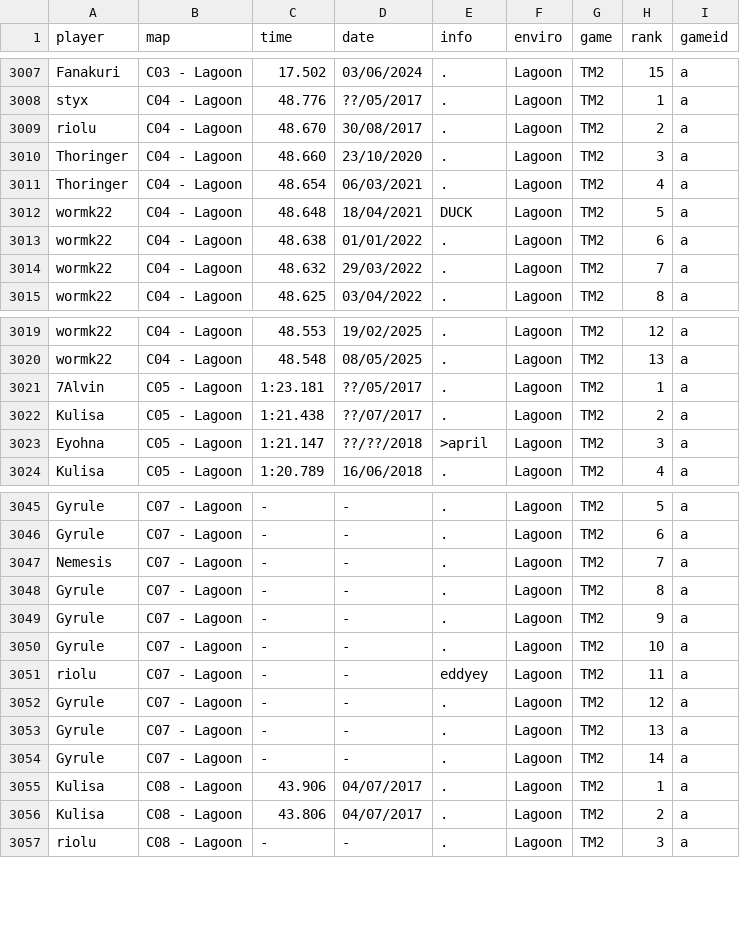
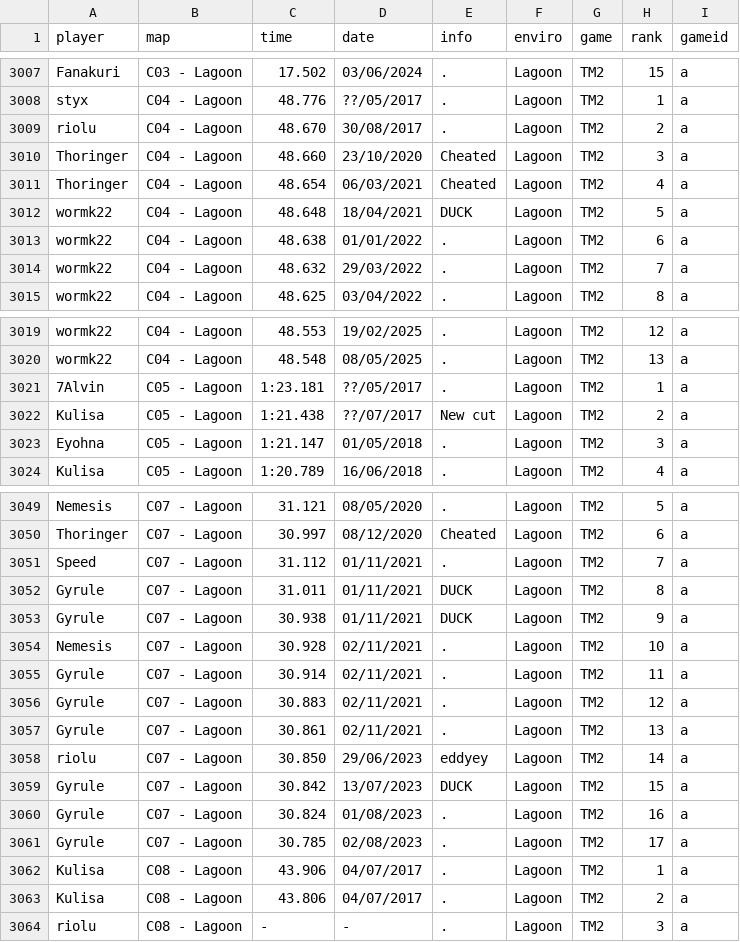
Before and after one commit to monheimx9/TWRC, a CSV file: data/WRDb.csv, drawn as a sheet; only a part is shown, gaps mark what is left out; addresses are those after the commit; the diff covers the shown part only; the diff names each change by its address in the sheet, - before the commit and + after, or states it on an @@ line.

```diff
--- a/data/WRDb.csv
+++ b/data/WRDb.csv
-E3010:E3011 (info): .
+E3010:E3011 (info): Cheated
-E3022 (info): .
+E3022 (info): New cut
-D3023 (date): ??/??/2018
+D3023 (date): 01/05/2018
-E3023 (info): >april
+E3023 (info): .
-A3049 (player): Gyrule
+A3049 (player): Nemesis
-C3049 (time): -
+C3049 (time): 31.121
-D3049 (date): -
+D3049 (date): 08/05/2020
-A3050 (player): Gyrule
+A3050 (player): Thoringer
-C3050 (time): -
+C3050 (time): 30.997
-D3050 (date): -
+D3050 (date): 08/12/2020
-E3050 (info): .
+E3050 (info): Cheated
-A3051 (player): Nemesis
+A3051 (player): Speed
-C3051 (time): -
+C3051 (time): 31.112
-D3051:D3053 (date): -
+D3051:D3053 (date): 01/11/2021
-C3052 (time): -
+C3052 (time): 31.011
-E3052:E3053 (info): .
+E3052:E3053 (info): DUCK
-C3053 (time): -
+C3053 (time): 30.938
-A3054 (player): Gyrule
+A3054 (player): Nemesis
-C3054 (time): -
+C3054 (time): 30.928
-D3054:D3057 (date): -
+D3054:D3057 (date): 02/11/2021
-A3055 (player): riolu
+A3055 (player): Gyrule
-C3055 (time): -
+C3055 (time): 30.914
-E3055 (info): eddyey
+E3055 (info): .
-C3056 (time): -
+C3056 (time): 30.883
-C3057 (time): -
+C3057 (time): 30.861
+row 3058: riolu | C07 - Lagoon | 30.850 | 29/06/2023 | eddyey | Lagoon | TM2 | 14 | a
+row 3059: Gyrule | C07 - Lagoon | 30.842 | 13/07/2023 | DUCK | Lagoon | TM2 | 15 | a
-C3060 (time): -
+C3060 (time): 30.824
-D3060 (date): -
+D3060 (date): 01/08/2023
-H3060 (rank): 14
+H3060 (rank): 16
+row 3061: Gyrule | C07 - Lagoon | 30.785 | 02/08/2023 | . | Lagoon | TM2 | 17 | a
```
Also changed, not shown: 9 added rows, 2 removed rows and 35 edited cells elsewhere in this file.
